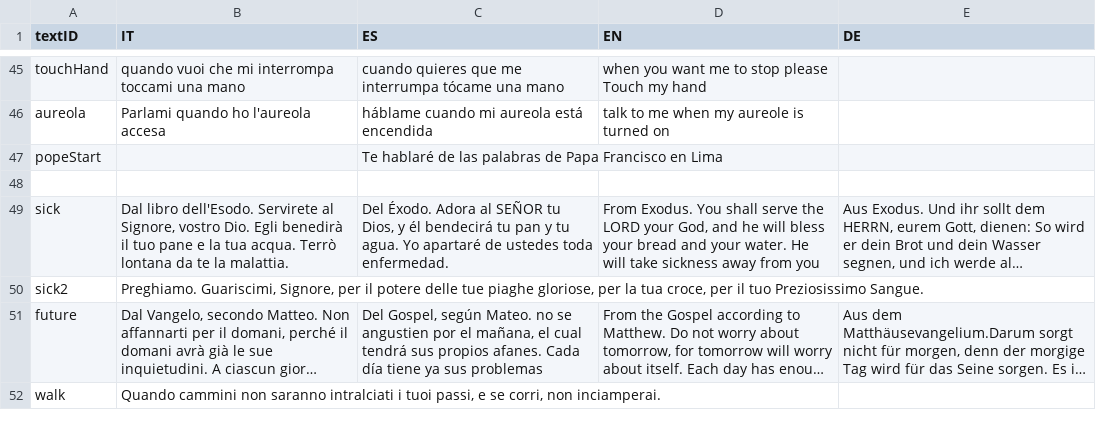
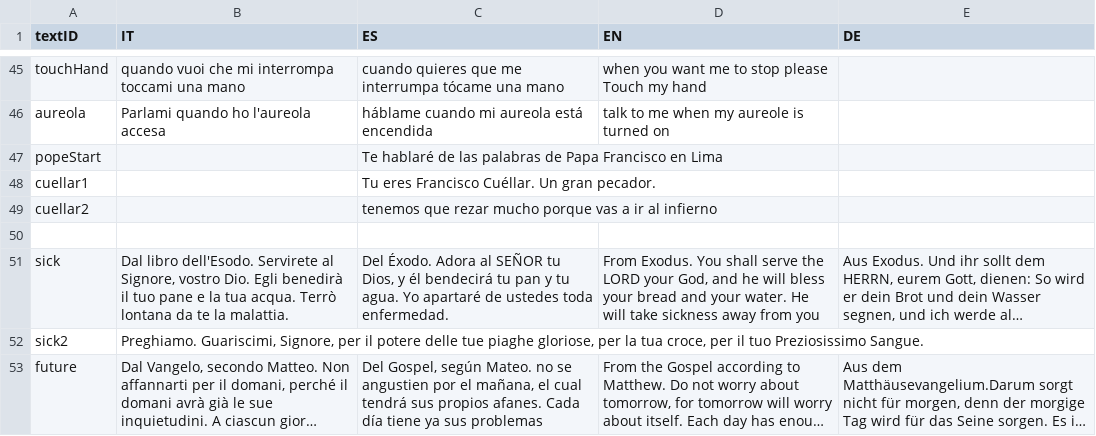
Before and after one commit to gabrit20/santo, a CSV file: alltext.csv, drawn as a sheet; only a part is shown, gaps mark what is left out; the shorter side is filled out with more unchanged rows; long unchanged cells end in ….

```diff
--- a/alltext.csv
+++ b/alltext.csv
@@ -47,2 +47,4 @@ aureola;Parlami quando ho l'aureola accesa;háblame cuando mi aureola está ence
 popeStart;;Te hablaré de las palabras de Papa Francisco en Lima;;
+cuellar1;;Tu eres Francisco Cuéllar. Un gran pecador.;;
+cuellar2;;tenemos que rezar mucho porque vas a ir al infierno;;
 ;;;;
```
Also changed, not shown: 13 other files.
